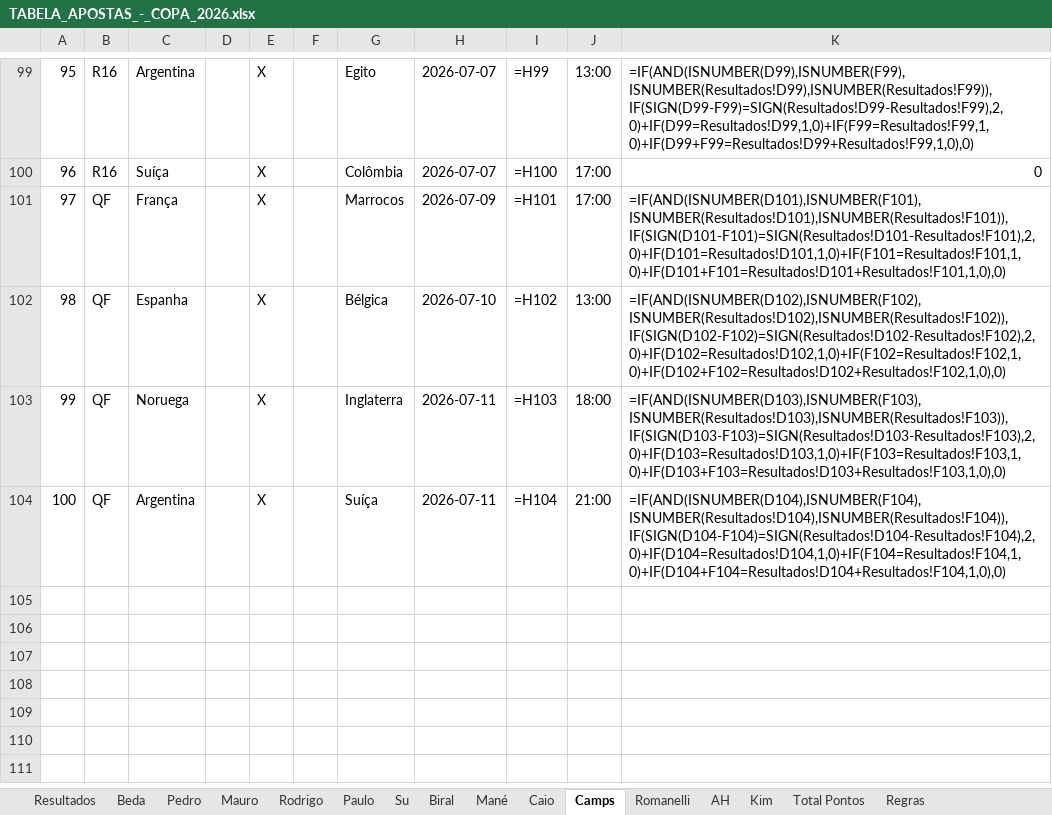
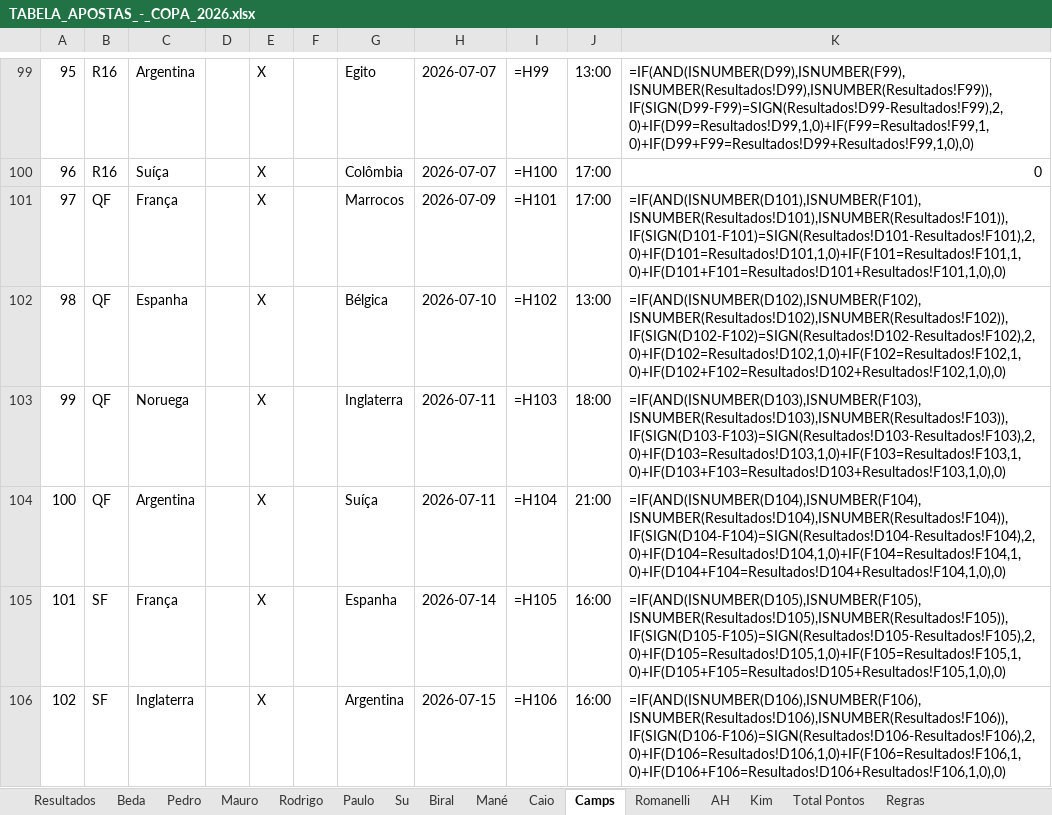
Before and after one commit to iStockk/bolao-copa-2026, an Excel workbook: TABELA_APOSTAS_-_COPA_2026.xlsx, sheet Camps, drawn as a sheet; only a part is shown, gaps mark what is left out; values as stored, in another font and other column widths than the file's, no borders; formulas without a stored value are shown as written; the diff names each change by its address in the sheet, - before the commit and + after, or states it on an @@ line.

```diff
--- a/TABELA_APOSTAS_-_COPA_2026.xlsx (sheet Camps)
+++ b/TABELA_APOSTAS_-_COPA_2026.xlsx (sheet Camps)
+row 105: 101 | SF | França |  | X |  | Espanha | 2026-07-14 | =H105 | 16:00 | =IF(AND(ISNUMBER(D105),ISNUMBER(F105),ISNUMBER(Resultados!D105),ISNUMBER(Resultados!F105)),IF(SIGN(D105-F105)=SIGN(Resultados!D105-Resultados!F105),2,0)+IF(D105=Resultados!D105,1,0)+IF(F105=Resultados!F105,1,0)+IF(D105+F105=Resultados!D105+Resultados!F105,1,0),0)
+row 106: 102 | SF | Inglaterra |  | X |  | Argentina | 2026-07-15 | =H106 | 16:00 | =IF(AND(ISNUMBER(D106),ISNUMBER(F106),ISNUMBER(Resultados!D106),ISNUMBER(Resultados!F106)),IF(SIGN(D106-F106)=SIGN(Resultados!D106-Resultados!F106),2,0)+IF(D106=Resultados!D106,1,0)+IF(F106=Resultados!F106,1,0)+IF(D106+F106=Resultados!D106+Resultados!F106,1,0),0)
```
Also changed, not shown: sheet Kim, sheet Caio, sheet Beda, sheet Paulo, sheet Su, sheet Biral, 7 more sheets.
